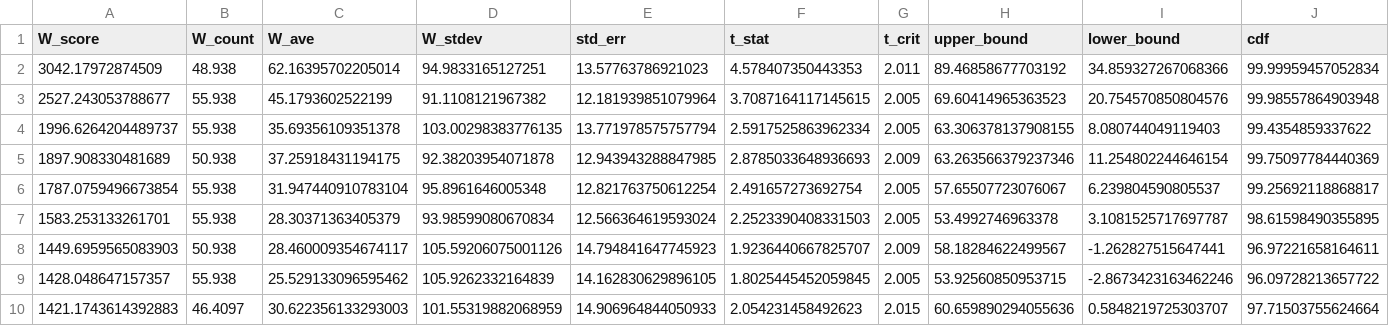
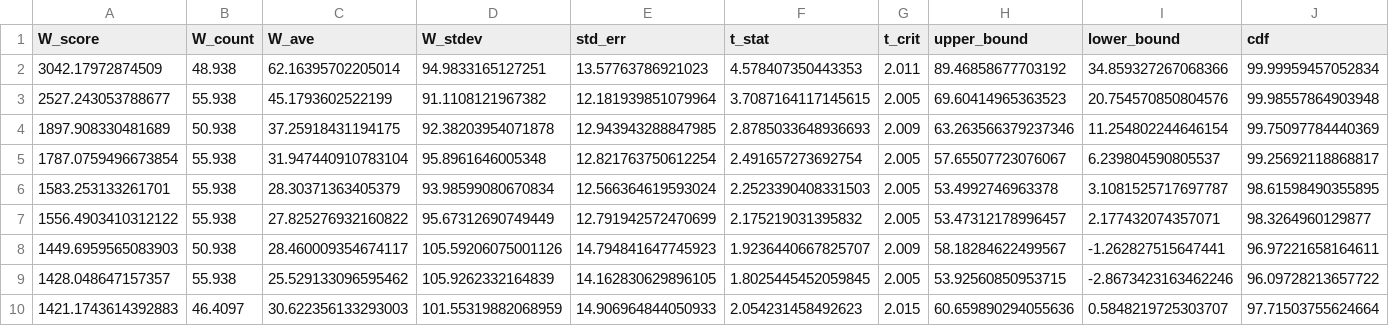
Before and after one commit to Metaculus/aib-analysis, a CSV file: weighted_t_test_h2h_bot_vs_cp.csv, drawn as a sheet; only a part is shown.

```diff
--- a/weighted_t_test_h2h_bot_vs_cp.csv
+++ b/weighted_t_test_h2h_bot_vs_cp.csv
@@ -3,3 +3,2 @@ W_score,W_count,W_ave,W_stdev,std_err,t_stat,t_crit,upper_bound,lower_bound,cdf
 2527.243053788677,55.938,45.1793602522199,91.1108121967382,12.181939851079964,3.7087164117145615,2.005,69.60414965363523,20.754570850804576,99.98557864903948
-1996.6264204489737,55.938,35.69356109351378,103.00298383776135,13.771978575757794,2.5917525863962334,2.005,63.306378137908155,8.080744049119403,99.4354859337622
 1897.908330481689,50.938,37.25918431194175,92.38203954071878,12.943943288847985,2.8785033648936693,2.009,63.263566379237346,11.254802244646154,99.75097784440369
@@ -7,2 +6,3 @@ W_score,W_count,W_ave,W_stdev,std_err,t_stat,t_crit,upper_bound,lower_bound,cdf
 1583.253133261701,55.938,28.30371363405379,93.98599080670834,12.566364619593024,2.2523390408331503,2.005,53.4992746963378,3.1081525717697787,98.61598490355895
+1556.4903410312122,55.938,27.825276932160822,95.67312690749449,12.791942572470699,2.175219031395832,2.005,53.47312178996457,2.177432074357071,98.3264960129877
 1449.6959565083903,50.938,28.460009354674117,105.59206075001126,14.794841647745923,1.9236440667825707,2.009,58.18284622499567,-1.262827515647441,96.97221658164611
```
Also changed, not shown: weighted_baseline_bot_cp.csv, weighted_bot_peer_leaderboard_t_test.csv, 1 other file.
